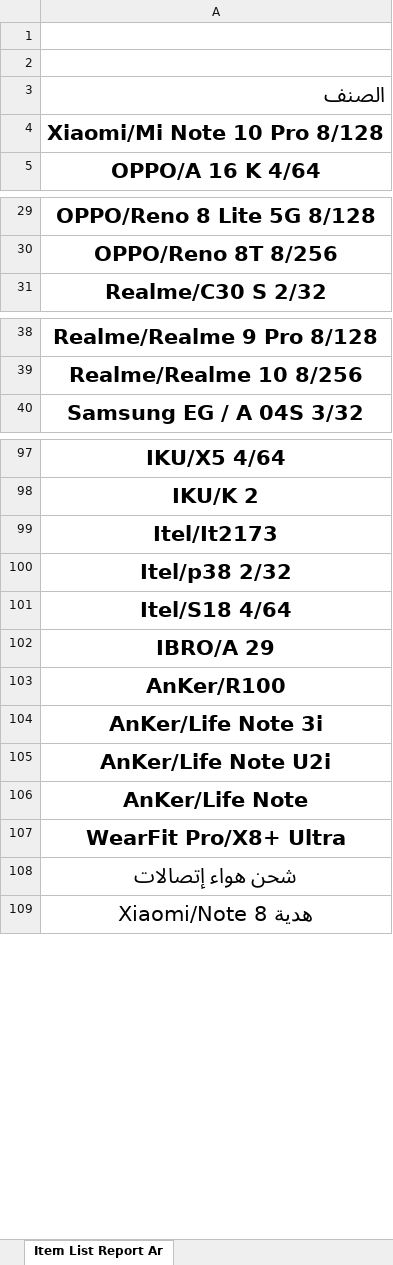
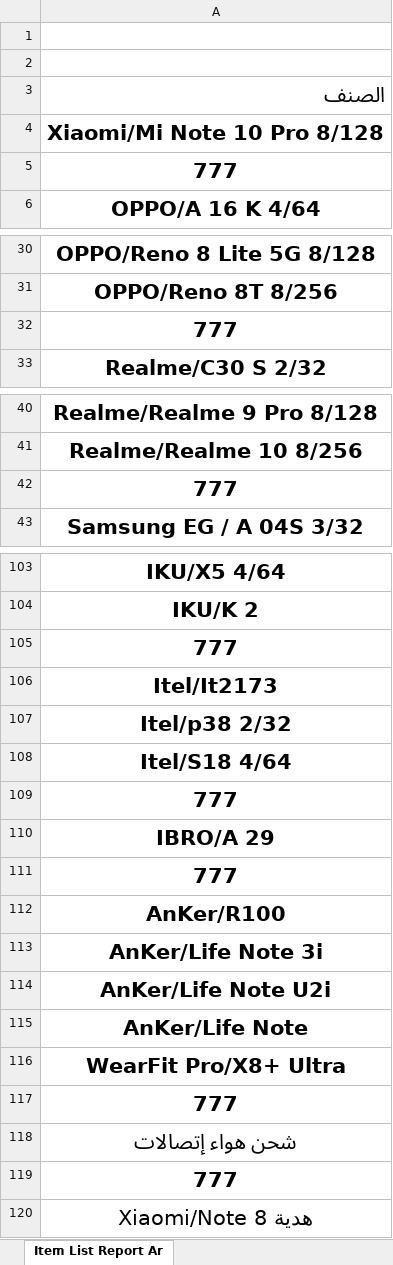
Before and after one commit to asyoty/TH_for_Distribution_Accounting_assistant, an Excel workbook: Order_Database.xlsx, sheet Item List Report Ar, drawn as a sheet; only a part is shown, gaps mark what is left out; values as stored, in another font and other column widths than the file's, no borders; the diff covers the shown part only; the diff names each change by its address in the sheet, - before the commit and + after, or states it on an @@ line.

```diff
--- a/Order_Database.xlsx (sheet Item List Report Ar)
+++ b/Order_Database.xlsx (sheet Item List Report Ar)
+row 5: 777
+row 32: 777
+row 42: 777
+row 105: 777
+row 109: 777
+row 111: 777
+row 117: 777
+row 119: 777
```
Also changed, not shown: 4 added rows elsewhere in this sheet, 8 other files.
